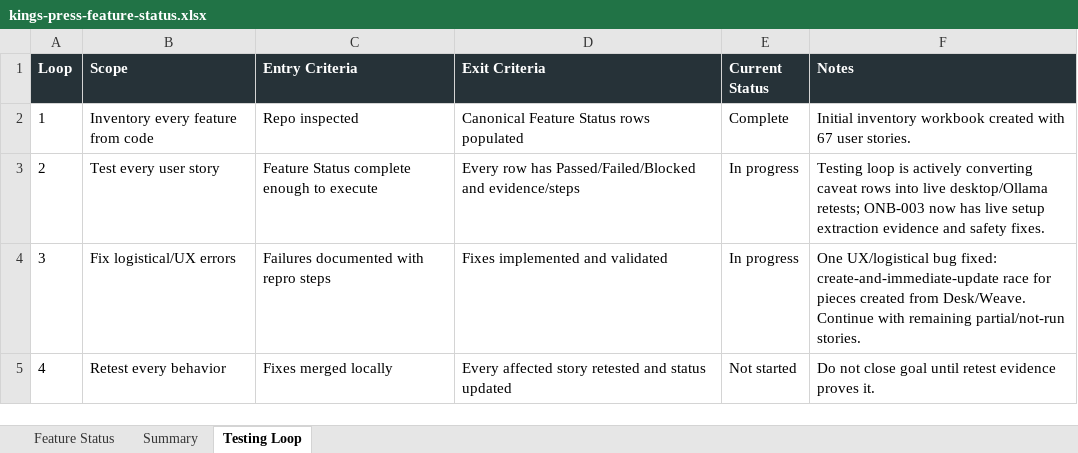
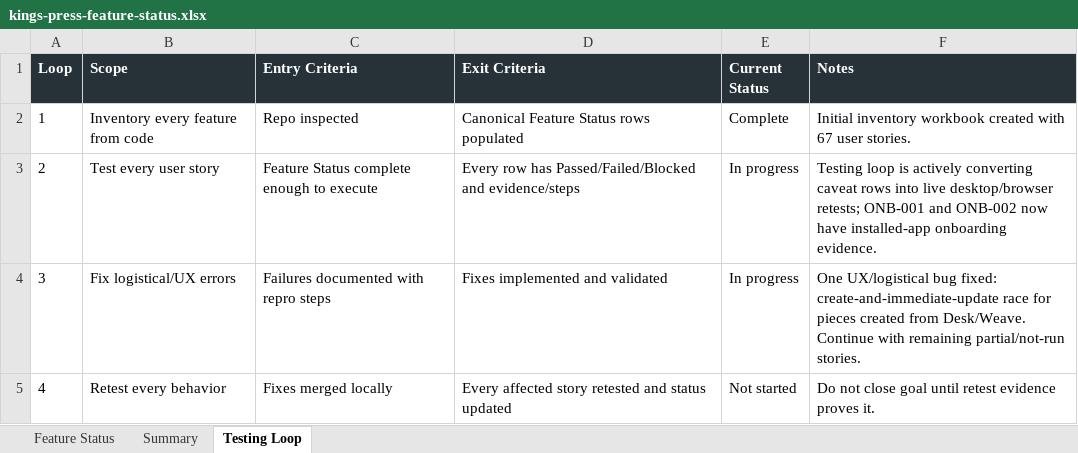
Before and after one commit to Transformation-Agency/pillar-press, an Excel workbook: docs/kings-press-feature-status.xlsx, sheet Testing Loop, drawn as a sheet; values as stored, in another font and other column widths than the file's, no borders; the diff names each change by its address in the sheet, - before the commit and + after, or states it on an @@ line.

Commit message:
Record installed onboarding retest

```diff
--- a/docs/kings-press-feature-status.xlsx (sheet Testing Loop)
+++ b/docs/kings-press-feature-status.xlsx (sheet Testing Loop)
-F3 (Notes): …into live desktop/Ollama retests; ONB-003 now has live setup extraction evidence and safety fixes.
+F3 (Notes): …into live desktop/browser retests; ONB-001 and ONB-002 now have installed-app onboarding evidence.
```
Also changed, not shown: sheet Feature Status.
